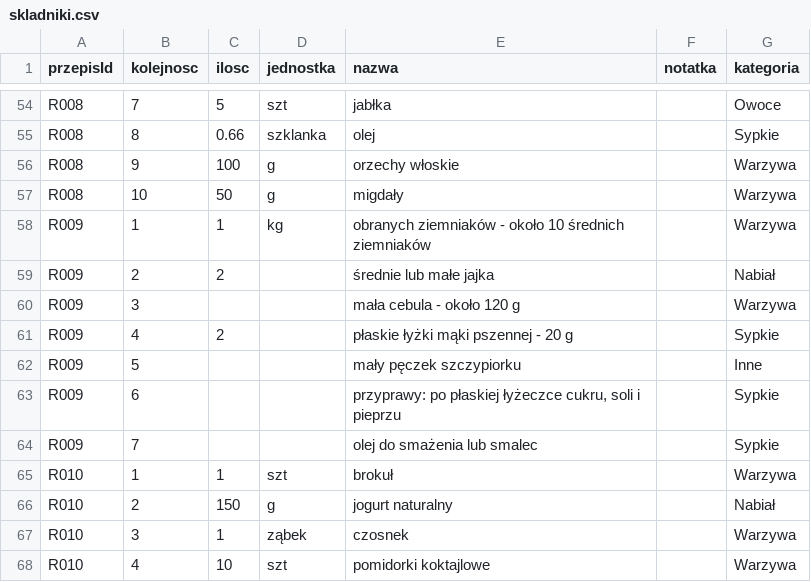
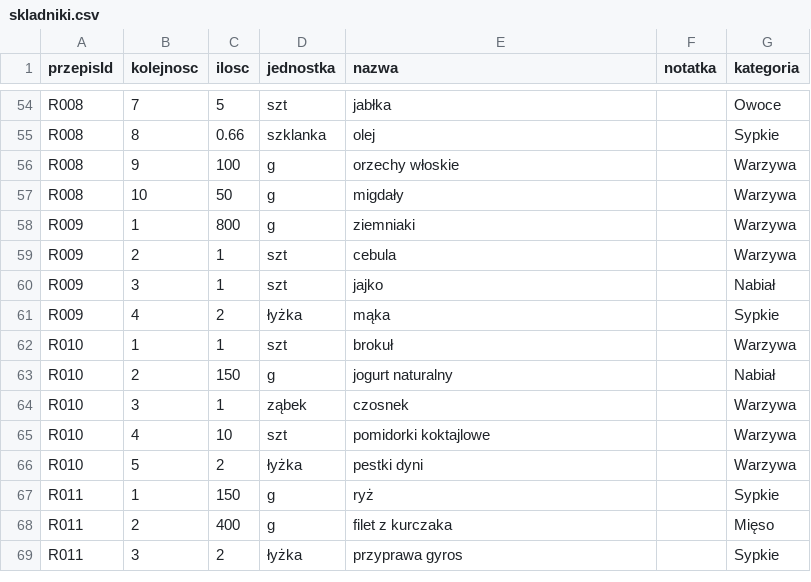
Before and after one commit to Woland-IT/moja-kuchnia-dane, a CSV file: skladniki.csv, drawn as a sheet; only a part is shown, gaps mark what is left out; the shorter side is filled out with more unchanged rows.

Commit message:
Aktualizacja przepisów (przepisy.csv, skladniki.csv, manifest.json, kuchnia.json, KONTRAKT.txt)

```diff
--- a/skladniki.csv
+++ b/skladniki.csv
@@ -57,9 +57,6 @@ R008,9,100,g,orzechy włoskie,,Warzywa
 R008,10,50,g,migdały,,Warzywa
-R009,1,1,kg,obranych ziemniaków - około 10 średnich ziemniaków,,Warzywa
-R009,2,2,,średnie lub małe jajka,,Nabiał
-R009,3,,,mała cebula - około 120 g,,Warzywa
-R009,4,2,,płaskie łyżki mąki pszennej - 20 g,,Sypkie
-R009,5,,,mały pęczek szczypiorku,,Inne
-R009,6,,,"przyprawy: po płaskiej łyżeczce cukru, soli i pieprzu",,Sypkie
-R009,7,,,olej do smażenia lub smalec,,Sypkie
+R009,1,800,g,ziemniaki,,Warzywa
+R009,2,1,szt,cebula,,Warzywa
+R009,3,1,szt,jajko,,Nabiał
+R009,4,2,łyżka,mąka,,Sypkie
 R010,1,1,szt,brokuł,,Warzywa
```
Also changed, not shown: przepisy.csv, 2 other files.
